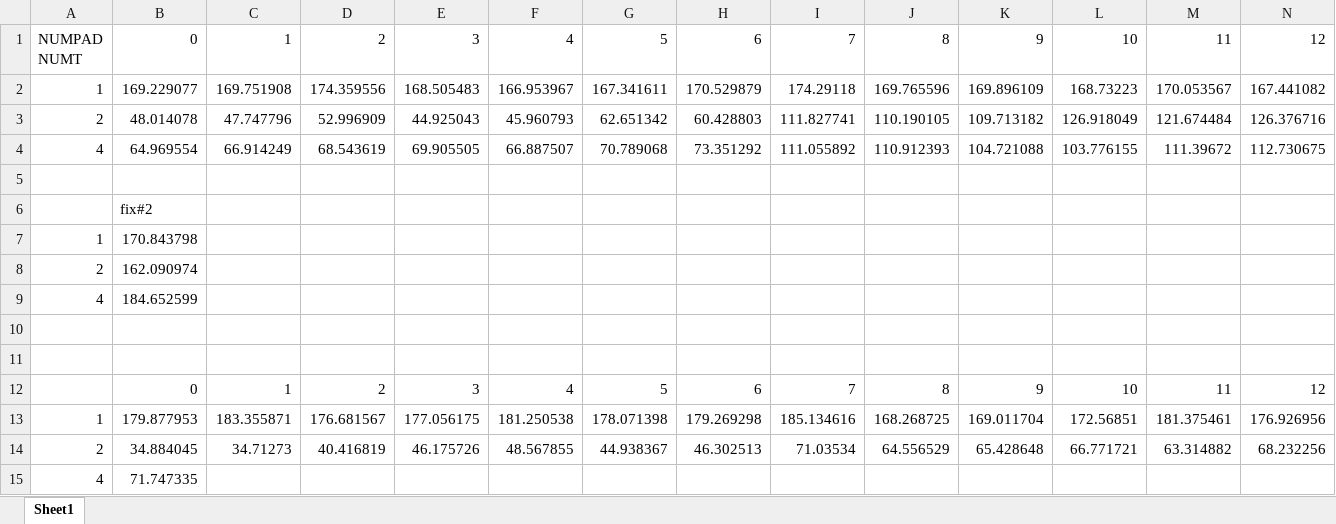
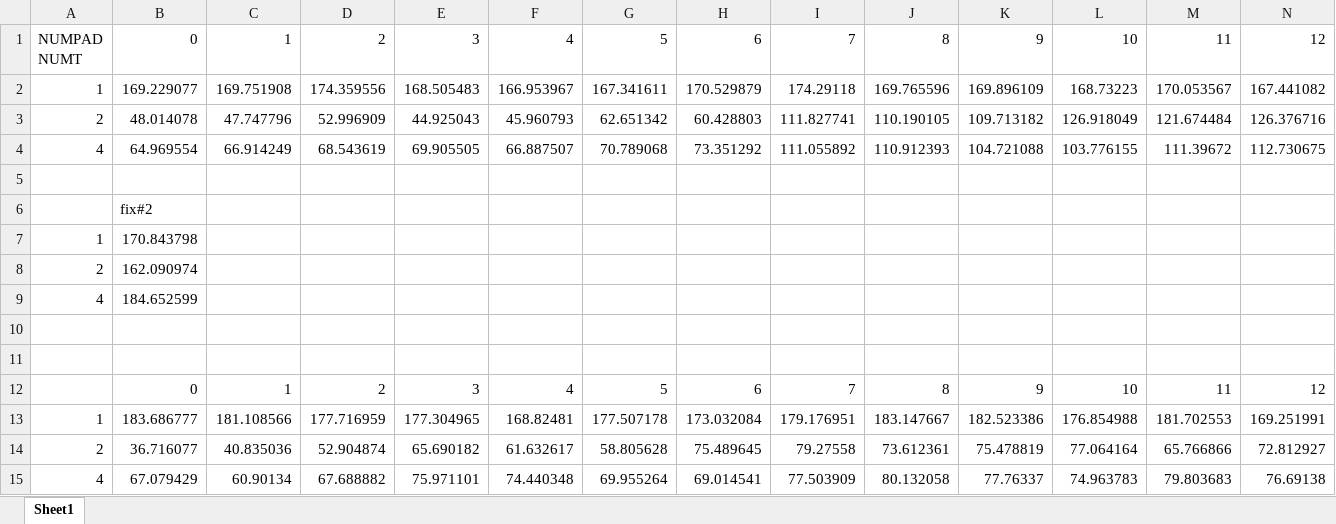
Before and after one commit to DeqingQu/CS575, an Excel workbook: project3/Workbook1.xlsx, sheet Sheet1, drawn as a sheet; only a part is shown; values as stored, in another font and other column widths than the file's, no borders; charts and pictures not drawn; removed rows and columns are numbered as before the commit, all else as after; rows hold the shown columns only; the diff names each change by its address in the sheet, - before the commit and + after, or states it on an @@ line.

```diff
--- a/project3/Workbook1.xlsx (sheet Sheet1)
+++ b/project3/Workbook1.xlsx (sheet Sheet1)
-row 13: 1 | 179.877953 | 183.355871 | 176.681567 | 177.056175 | 181.250538 | 178.071398 | 179.269298 | 185.134616 | 168.268725 | 169.011704 | 172.56851 | 181.375461 | 176.926956
-row 14: 2 | 34.884045 | 34.71273 | 40.416819 | 46.175726 | 48.567855 | 44.938367 | 46.302513 | 71.03534 | 64.556529 | 65.428648 | 66.771721 | 63.314882 | 68.232256
-row 15: 4 | 71.747335
+row 13: 1 | 183.686777 | 181.108566 | 177.716959 | 177.304965 | 168.82481 | 177.507178 | 173.032084 | 179.176951 | 183.147667 | 182.523386 | 176.854988 | 181.702553 | 169.251991
+row 14: 2 | 36.716077 | 40.835036 | 52.904874 | 65.690182 | 61.632617 | 58.805628 | 75.489645 | 79.27558 | 73.612361 | 75.478819 | 77.064164 | 65.766866 | 72.812927
+row 15: 4 | 67.079429 | 60.90134 | 67.688882 | 75.971101 | 74.440348 | 69.955264 | 69.014541 | 77.503909 | 80.132058 | 77.76337 | 74.963783 | 79.803683 | 76.69138
```
Also changed, not shown: charts or pictures, 6 other files.
